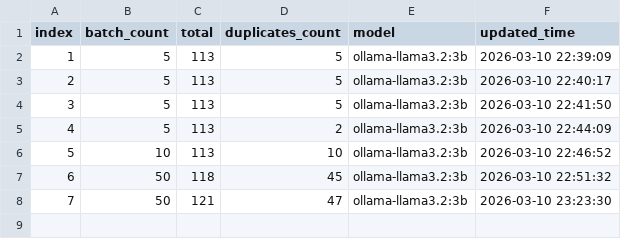
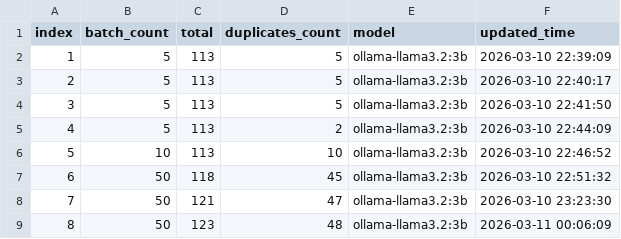
Before and after one commit to kactlabs/fiki, a CSV file: iteration_details.csv, drawn as a sheet.

```diff
--- a/iteration_details.csv
+++ b/iteration_details.csv
@@ -8 +8,2 @@ index,batch_count,total,duplicates_count,model,updated_time
 7,50,121,47,ollama-llama3.2:3b,2026-03-10 23:23:30
+8,50,123,48,ollama-llama3.2:3b,2026-03-11 00:06:09
```
Also changed, not shown: 4 other files.
